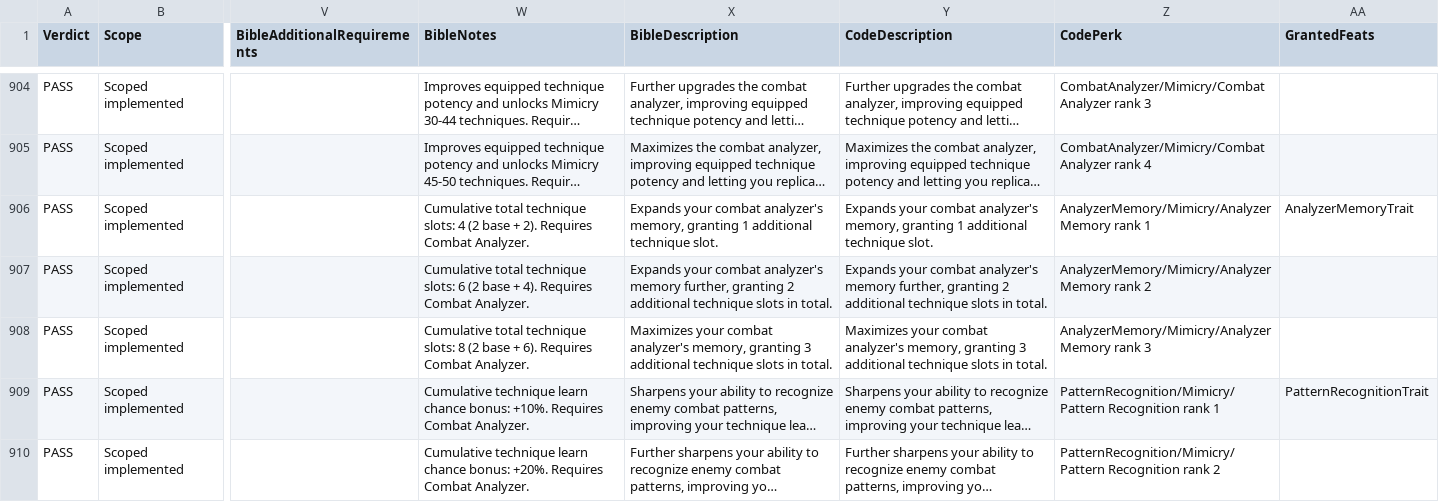
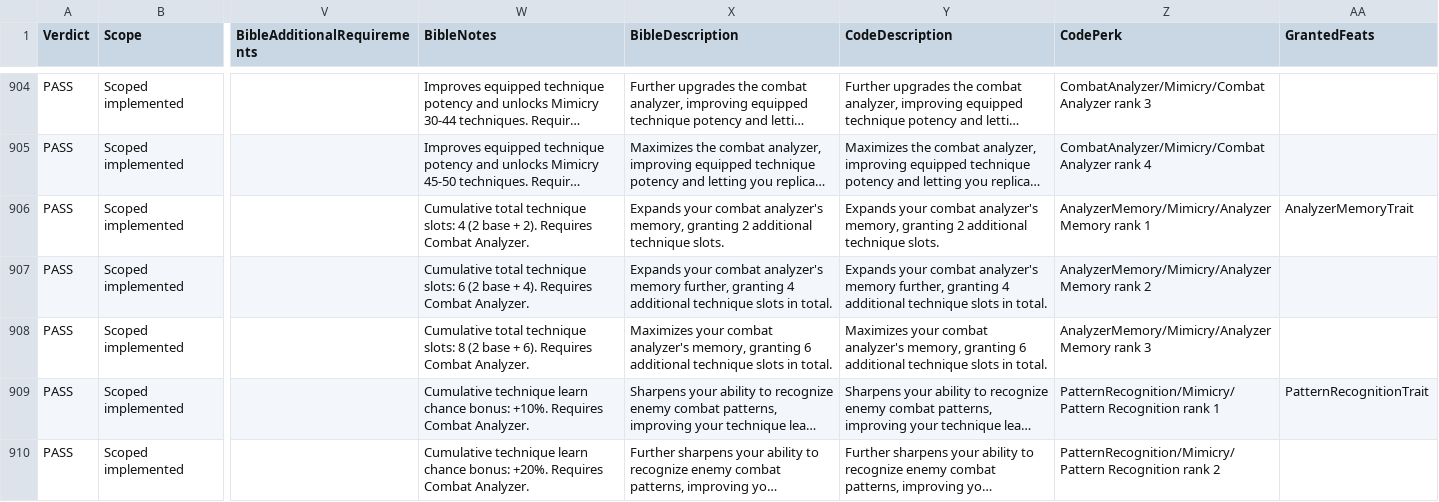
Before and after one commit to zunath/SWLOR_NWN, a CSV file: SWLOR.Game.Server/Readmes/CombatUpgradeBibleImplementationReview.csv, drawn as a sheet; only a part is shown, gaps mark what is left out; long unchanged cells end in …; the diff names each change by its address in the sheet, - before the commit and + after, or states it on an @@ line.

```diff
--- a/SWLOR.Game.Server/Readmes/CombatUpgradeBibleImplementationReview.csv
+++ b/SWLOR.Game.Server/Readmes/CombatUpgradeBibleImplementationReview.csv
-X906 (BibleDescription): …memory, granting 1 additional technique slot.
+X906 (BibleDescription): …memory, granting 2 additional technique slots.
-Y906 (CodeDescription): …memory, granting 1 additional technique slot.
+Y906 (CodeDescription): …memory, granting 2 additional technique slots.
-X907 (BibleDescription): …further, granting 2 additional technique…
+X907 (BibleDescription): …further, granting 4 additional technique…
-Y907 (CodeDescription): …further, granting 2 additional technique…
+Y907 (CodeDescription): …further, granting 4 additional technique…
-X908 (BibleDescription): …memory, granting 3 additional technique…
+X908 (BibleDescription): …memory, granting 6 additional technique…
-Y908 (CodeDescription): …memory, granting 3 additional technique…
+Y908 (CodeDescription): …memory, granting 6 additional technique…
```
Also changed, not shown: SWLOR.Game.Server/Readmes/CombatUpgradeBiblePerkManifest.csv, 5 other files.
